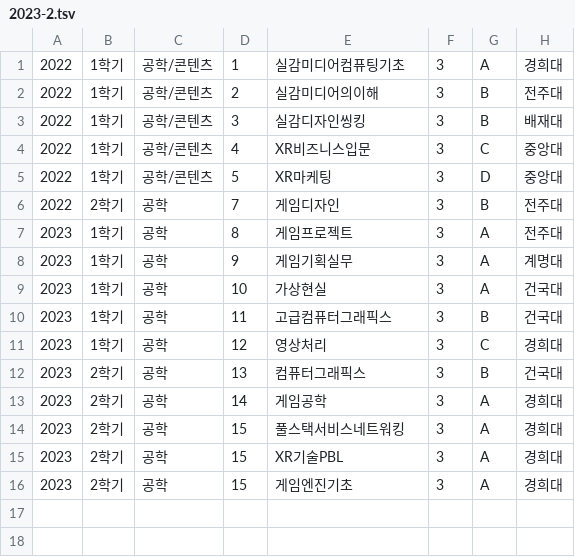
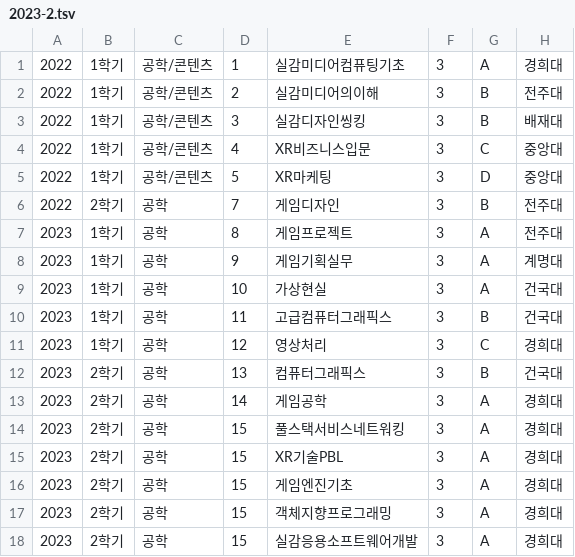
Before and after one commit to zer0ken/degree-verifier, a TSV file: testroot/students/201911205 - 이현령/2023-2.tsv, drawn as a sheet; the diff names each change by its address in the sheet, - before the commit and + after, or states it on an @@ line.

```diff
--- a/testroot/students/201911205 - 이현령/2023-2.tsv
+++ b/testroot/students/201911205 - 이현령/2023-2.tsv
+row 17: 2023 | 2학기 | 공학 | 15 | 객체지향프로그래밍 | 3 | A | 경희대
+row 18: 2023 | 2학기 | 공학 | 15 | 실감응용소프트웨어개발 | 3 | A | 경희대
```
Also changed, not shown: 2 other files.
